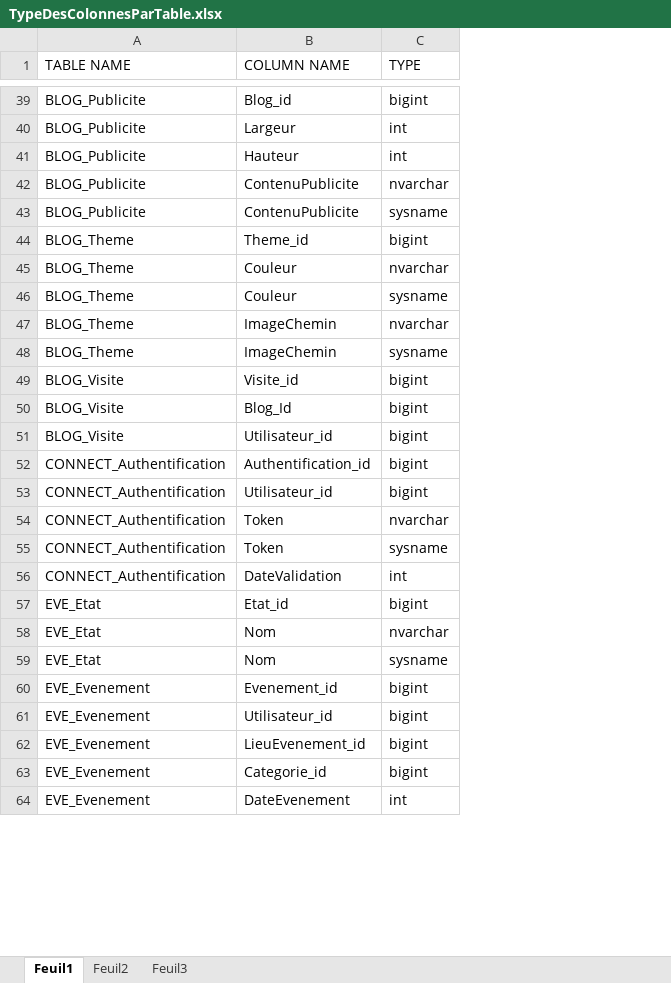
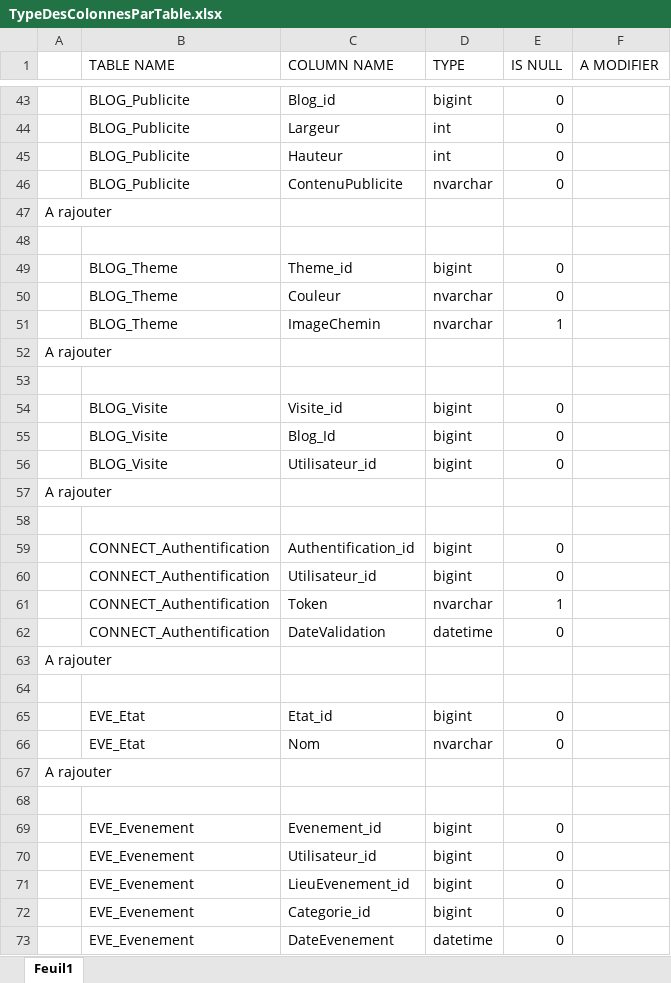
Before and after one commit to YOUP-YNov/BDD, an Excel workbook: Documentation/TypeDesColonnesParTable.xlsx, sheet Feuil1, drawn as a sheet; only a part is shown, gaps mark what is left out; values as stored, in another font and other column widths than the file's, no cell formats; removed rows and columns are numbered as before the commit, all else as after; the diff covers the shown part only; the diff names each change by its address in the sheet, - before the commit and + after, or states it on an @@ line.

```diff
--- a/Documentation/TypeDesColonnesParTable.xlsx (sheet Feuil1)
+++ b/Documentation/TypeDesColonnesParTable.xlsx (sheet Feuil1)
-sheet tab: Feuil2
-sheet tab: Feuil3
+column A, row 47: A rajouter; row 52: A rajouter; row 67: A rajouter
+column E (IS NULL), rows 43-46: all 0; rows 49-51: 0 | 0 | 1; rows 54-56: all 0; rows 59-62: 0 | 0 | 1 | 0; rows 65-66: 0 | 0; rows 69-73: all 0
+column F (A MODIFIER), empty
-B47 (TABLE NAME): BLOG_Publicite
+B47 (TABLE NAME): (empty)
-C47 (COLUMN NAME): ContenuPublicite
+C47 (COLUMN NAME): (empty)
-D47 (TYPE): sysname
+D47 (TYPE): (empty)
+row 48: (empty)
-row 46: BLOG_Theme | Couleur | sysname
-B52 (TABLE NAME): BLOG_Theme
+B52 (TABLE NAME): (empty)
-C52 (COLUMN NAME): ImageChemin
+C52 (COLUMN NAME): (empty)
-D52 (TYPE): sysname
+D52 (TYPE): (empty)
+row 53: (empty)
+row 57: A rajouter
+row 58: (empty)
-row 55: CONNECT_Authentification | Token | sysname
-D62 (TYPE): int
+D62 (TYPE): datetime
+row 63: A rajouter
+row 64: (empty)
-B67 (TABLE NAME): EVE_Etat
+B67 (TABLE NAME): (empty)
-C67 (COLUMN NAME): Nom
+C67 (COLUMN NAME): (empty)
-D67 (TYPE): sysname
+D67 (TYPE): (empty)
+row 68: (empty)
-D73 (TYPE): int
+D73 (TYPE): datetime
```
Also changed, not shown: 47 added rows, 26 removed rows and 56 edited cells elsewhere in this sheet, cell formats, 1 other file.
